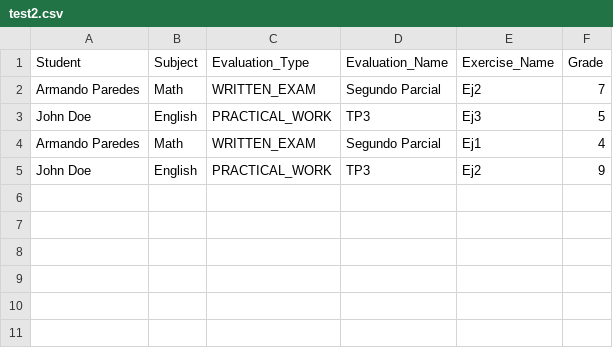
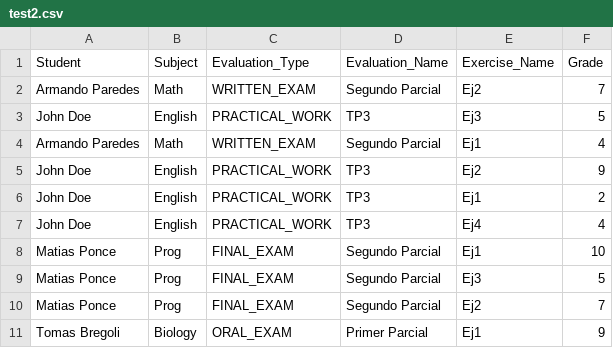
Before and after one commit to austral-prog/tp-university-tomibrg, a CSV file: src/main/resources/test2.csv, drawn as a sheet.

```diff
--- a/src/main/resources/test2.csv
+++ b/src/main/resources/test2.csv
@@ -5 +5,7 @@ Armando Paredes,Math,WRITTEN_EXAM,Segundo Parcial,Ej1,4
 John Doe,English,PRACTICAL_WORK,TP3,Ej2,9
+John Doe,English,PRACTICAL_WORK,TP3,Ej1,2
+John Doe,English,PRACTICAL_WORK,TP3,Ej4,4
+Matias Ponce,Prog,FINAL_EXAM,Segundo Parcial,Ej1,10
+Matias Ponce,Prog,FINAL_EXAM,Segundo Parcial,Ej3,5
+Matias Ponce,Prog,FINAL_EXAM,Segundo Parcial,Ej2,7
+Tomas Bregoli,Biology,ORAL_EXAM,Primer Parcial,Ej1,9
```
Also changed, not shown: 29 other files.
